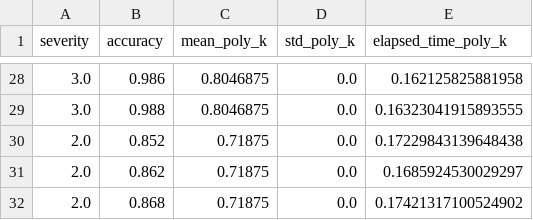
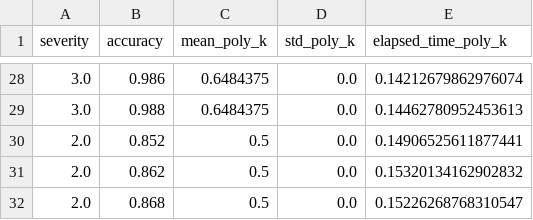
Before and after one commit to EkagraGupta/MasterArbeit, a CSV file: non_linear_mapping_data/Posterize/Posterize_poly_k_results.csv, drawn as a sheet; only a part is shown, gaps mark what is left out; the diff covers the shown part only.

```diff
--- a/non_linear_mapping_data/Posterize/Posterize_poly_k_results.csv
+++ b/non_linear_mapping_data/Posterize/Posterize_poly_k_results.csv
@@ -28,5 +28,5 @@ severity,accuracy,mean_poly_k,std_poly_k,elapsed_time_poly_k
-3.0,0.986,0.8046875,0.0,0.162125825881958
-3.0,0.988,0.8046875,0.0,0.16323041915893555
-2.0,0.852,0.71875,0.0,0.17229843139648438
-2.0,0.862,0.71875,0.0,0.1685924530029297
-2.0,0.868,0.71875,0.0,0.17421317100524902
+3.0,0.986,0.6484375,0.0,0.14212679862976074
+3.0,0.988,0.6484375,0.0,0.14462780952453613
+2.0,0.852,0.5,0.0,0.14906525611877441
+2.0,0.862,0.5,0.0,0.15320134162902832
+2.0,0.868,0.5,0.0,0.15226268768310547
```
Also changed, not shown: 69 edited cells elsewhere in this file, non_linear_mapping_data/Rotate/Rotate_poly_k_results.csv, non_linear_mapping_data/ShearX/ShearX_poly_k_results.csv, 26 other files.
